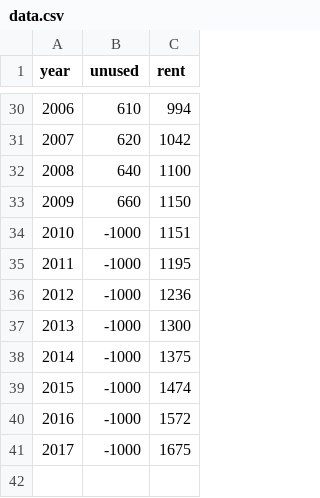
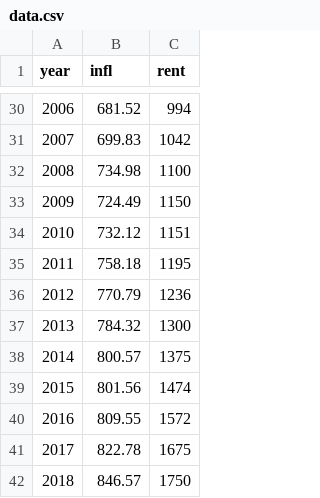
Before and after one commit to dailycal-projects/berkeley-rent-timeline-gen, a CSV file: src/data/data.csv, drawn as a sheet; only a part is shown, gaps mark what is left out; the diff covers the shown part only.

```diff
--- a/src/data/data.csv
+++ b/src/data/data.csv
@@ -1 +1 @@
-year,unused,rent
+year,infl,rent
@@ -30,12 +30,13 @@ year,unused,rent
-2006,610,994
-2007,620,1042
-2008,640,1100
-2009,660,1150
-2010,-1000,1151
-2011,-1000,1195
-2012,-1000,1236
-2013,-1000,1300
-2014,-1000,1375
-2015,-1000,1474
-2016,-1000,1572
-2017,-1000,1675
+2006,681.52,994
+2007,699.83,1042
+2008,734.98,1100
+2009,724.49,1150
+2010,732.12,1151
+2011,758.18,1195
+2012,770.79,1236
+2013,784.32,1300
+2014,800.57,1375
+2015,801.56,1474
+2016,809.55,1572
+2017,822.78,1675
+2018,846.57,1750
```
Also changed, not shown: 27 edited cells elsewhere in this file, 4 other files.
